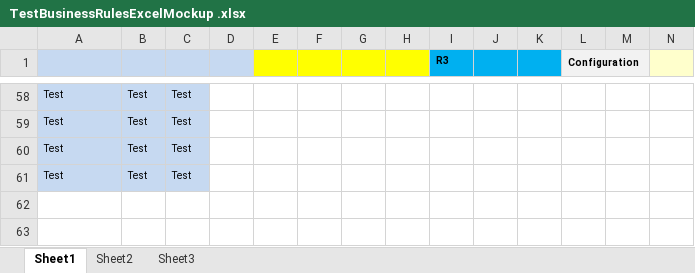
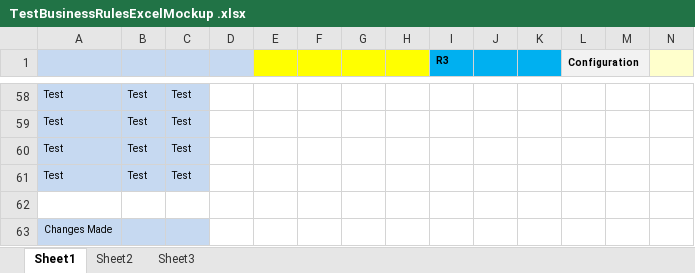
Before and after one commit to jiswinde/newrepository, an Excel workbook: TestBusinessRulesExcelMockup .xlsx, sheet Sheet1, drawn as a sheet; only a part is shown, gaps mark what is left out; values as stored, in another font and other column widths than the file's, no borders; conditional formats not drawn; rows hold the shown columns only; the diff names each change by its address in the sheet, - before the commit and + after, or states it on an @@ line.

Commit message:
Changes Made

```diff
--- a/TestBusinessRulesExcelMockup .xlsx (sheet Sheet1)
+++ b/TestBusinessRulesExcelMockup .xlsx (sheet Sheet1)
+row 62: (empty)
+row 63: Changes Made
```
